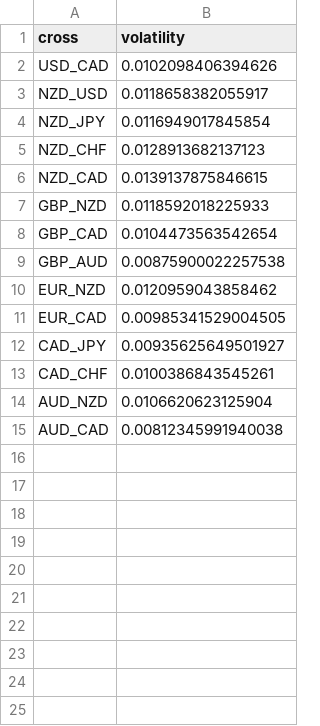
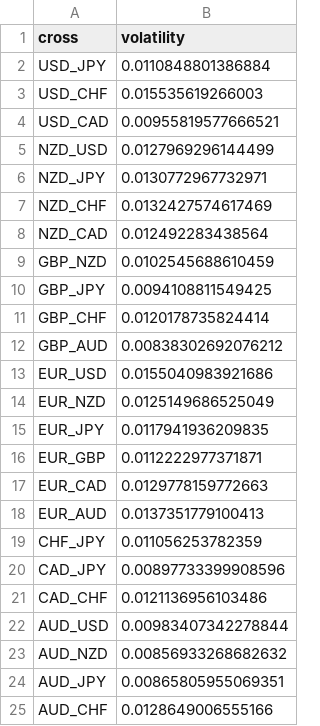
Before and after one commit to webpolis/fxpal, a CSV file: app/data/volatility.csv, drawn as a sheet.

```diff
--- a/app/data/volatility.csv
+++ b/app/data/volatility.csv
@@ -1,15 +1,25 @@
 cross,volatility
-USD_CAD,0.0102098406394626
-NZD_USD,0.0118658382055917
-NZD_JPY,0.0116949017845854
-NZD_CHF,0.0128913682137123
-NZD_CAD,0.0139137875846615
-GBP_NZD,0.0118592018225933
-GBP_CAD,0.0104473563542654
-GBP_AUD,0.00875900022257538
-EUR_NZD,0.0120959043858462
-EUR_CAD,0.00985341529004505
-CAD_JPY,0.00935625649501927
-CAD_CHF,0.0100386843545261
-AUD_NZD,0.0106620623125904
-AUD_CAD,0.00812345991940038
+USD_JPY,0.0110848801386884
+USD_CHF,0.015535619266003
+USD_CAD,0.00955819577666521
+NZD_USD,0.0127969296144499
+NZD_JPY,0.0130772967732971
+NZD_CHF,0.0132427574617469
+NZD_CAD,0.012492283438564
+GBP_NZD,0.0102545688610459
+GBP_JPY,0.0094108811549425
+GBP_CHF,0.0120178735824414
+GBP_AUD,0.00838302692076212
+EUR_USD,0.0155040983921686
+EUR_NZD,0.0125149686525049
+EUR_JPY,0.0117941936209835
+EUR_GBP,0.0112222977371871
+EUR_CAD,0.0129778159772663
+EUR_AUD,0.0137351779100413
+CHF_JPY,0.011056253782359
+CAD_JPY,0.00897733399908596
+CAD_CHF,0.0121136956103486
+AUD_USD,0.00983407342278844
+AUD_NZD,0.00856933268682632
+AUD_JPY,0.00865805955069351
+AUD_CHF,0.0128649006555166
```
Also changed, not shown: app/data/multisetsInputs.csv, app/data/multisetsOutputs.csv, 4 other files.
